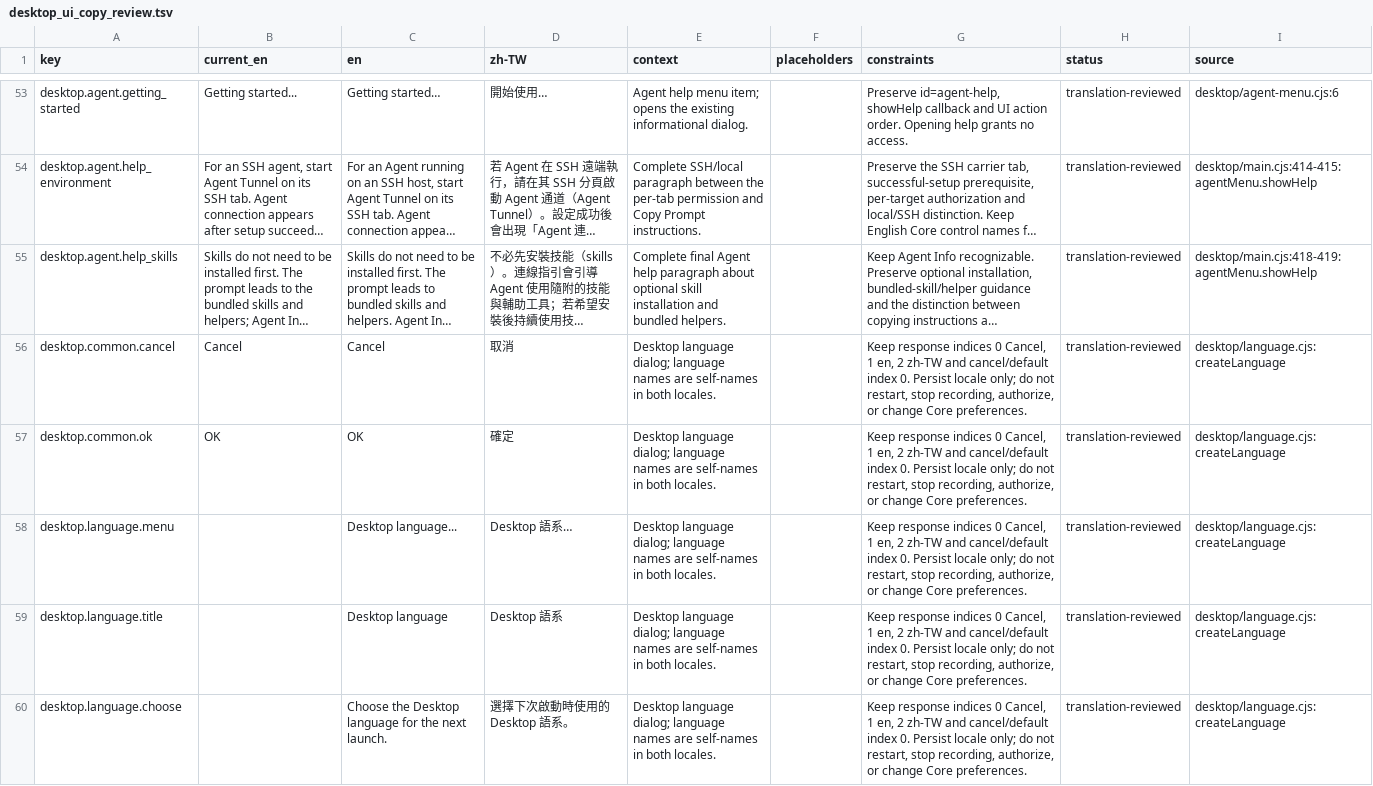
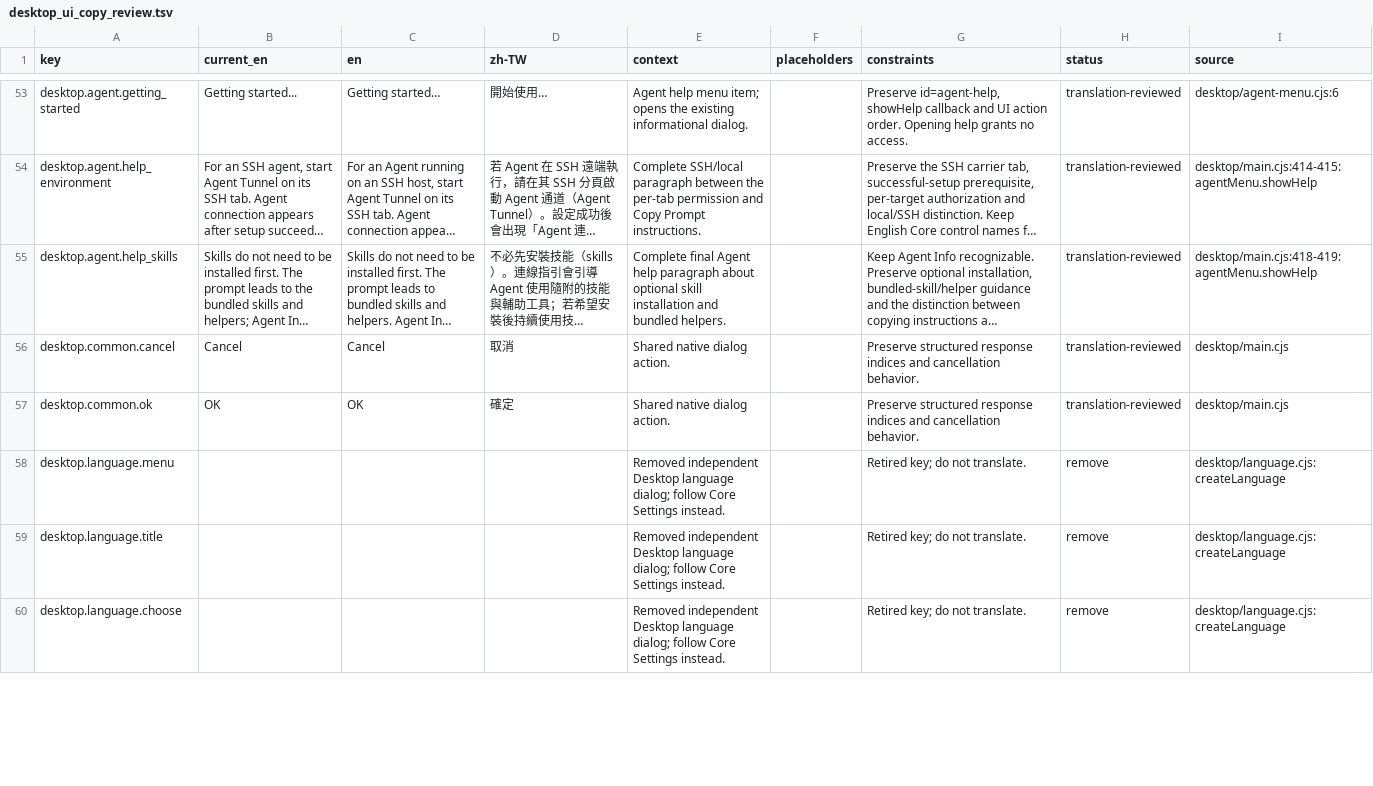
Before and after one commit to askac/standterm, a TSV file: docs/desktop_ui_copy_review.tsv, drawn as a sheet; only a part is shown, gaps mark what is left out; long unchanged cells end in …; the diff covers the shown part only; the diff names each change by its address in the sheet, - before the commit and + after, or states it on an @@ line.

Commit message:
Sync Desktop language with Core Settings

```diff
--- a/docs/desktop_ui_copy_review.tsv
+++ b/docs/desktop_ui_copy_review.tsv
-E56:E57 (context): Desktop language dialog; language names are self-names in both locales.
+E56:E57 (context): Shared native dialog action.
-G56:G57 (constraints): Keep response indices 0 Cancel, 1 en, 2 zh-TW and cancel/default index 0. Persist locale only; do not restart, stop recording, authorize, or change Core preferences.
+G56:G57 (constraints): Preserve structured response indices and cancellation behavior.
-I56:I57 (source): desktop/language.cjs:createLanguage
+I56:I57 (source): desktop/main.cjs
-C58 (en): Desktop language...
+C58 (en): (empty)
-D58 (zh-TW): Desktop 語系…
+D58 (zh-TW): (empty)
-E58:E60 (context): Desktop language dialog; language names are self-names in both locales.
+E58:E60 (context): Removed independent Desktop language dialog; follow Core Settings instead.
-G58:G60 (constraints): Keep response indices 0 Cancel, 1 en, 2 zh-TW and cancel/default index 0. Persist locale only; do not restart, stop recording, authorize, or change Core preferences.
+G58:G60 (constraints): Retired key; do not translate.
-H58:H60 (status): translation-reviewed
+H58:H60 (status): remove
-C59 (en): Desktop language
+C59 (en): (empty)
-D59 (zh-TW): Desktop 語系
+D59 (zh-TW): (empty)
-C60 (en): Choose the Desktop language for the next launch.
+C60 (en): (empty)
-D60 (zh-TW): 選擇下次啟動時使用的 Desktop 語系。
+D60 (zh-TW): (empty)
```
Also changed, not shown: 26 edited cells elsewhere in this file, 13 other files.
